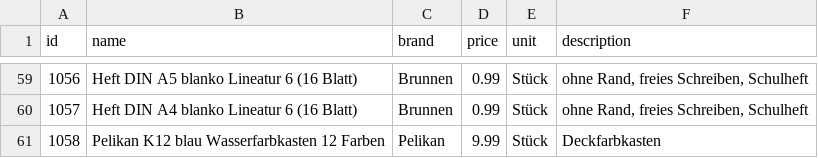
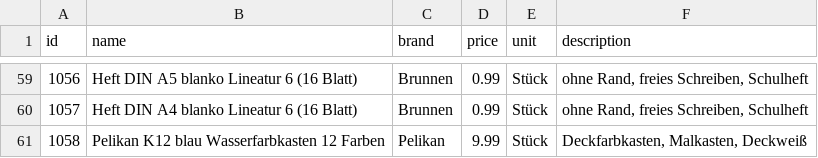
Before and after one commit to magrimuc/project-ds-end-to-end-v2, a CSV file: data/products.csv, drawn as a sheet; only a part is shown, gaps mark what is left out.

Commit message:
Update description for Pelikan K12 watercolor set

```diff
--- a/data/products.csv
+++ b/data/products.csv
@@ -60,2 +60,2 @@ id,name,brand,price,unit,description
 1057,Heft DIN A4 blanko Lineatur 6 (16 Blatt),Brunnen,0.99,Stück,"ohne Rand, freies Schreiben, Schulheft"
-1058,Pelikan K12 blau Wasserfarbkasten 12 Farben,Pelikan,9.99,Stück,Deckfarbkasten
+1058,Pelikan K12 blau Wasserfarbkasten 12 Farben,Pelikan,9.99,Stück,"Deckfarbkasten, Malkasten, Deckweiß"
```
